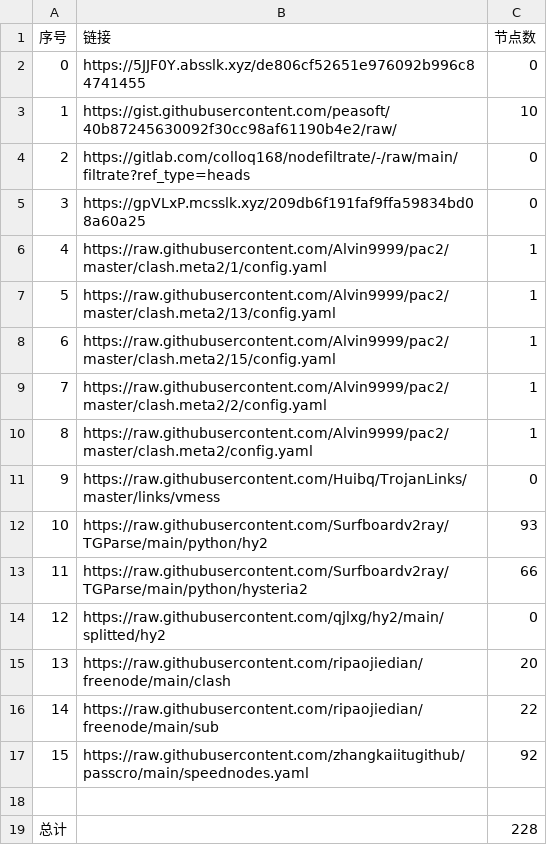
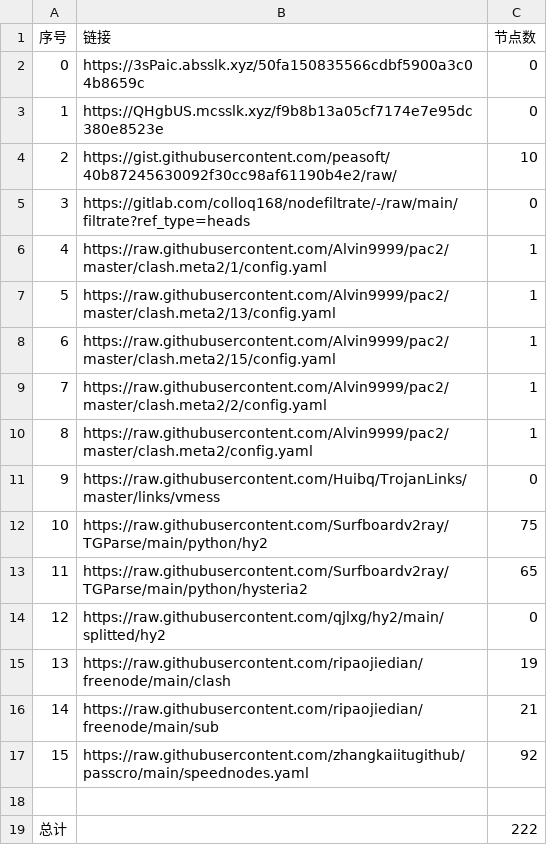
Before and after one commit to AlabasterStone/NoMoreWalls, a CSV file: list_result.csv, drawn as a sheet.

```diff
--- a/list_result.csv
+++ b/list_result.csv
@@ -1,6 +1,6 @@
 序号,链接,节点数
-0,https://5JJF0Y.absslk.xyz/de806cf52651e976092b996c84741455,0
-1,https://gist.githubusercontent.com/peasoft/40b87245630092f30cc98af61190b4e2/raw/,10
-2,https://gitlab.com/colloq168/nodefiltrate/-/raw/main/filtrate?ref_type=heads,0
-3,https://gpVLxP.mcsslk.xyz/209db6f191faf9ffa59834bd08a60a25,0
+0,https://3sPaic.absslk.xyz/50fa150835566cdbf5900a3c04b8659c,0
+1,https://QHgbUS.mcsslk.xyz/f9b8b13a05cf7174e7e95dc380e8523e,0
+2,https://gist.githubusercontent.com/peasoft/40b87245630092f30cc98af61190b4e2/raw/,10
+3,https://gitlab.com/colloq168/nodefiltrate/-/raw/main/filtrate?ref_type=heads,0
 4,https://raw.githubusercontent.com/Alvin9999/pac2/master/clash.meta2/1/config.yaml,1
@@ -11,9 +11,9 @@
 9,https://raw.githubusercontent.com/Huibq/TrojanLinks/master/links/vmess,0
-10,https://raw.githubusercontent.com/Surfboardv2ray/TGParse/main/python/hy2,93
-11,https://raw.githubusercontent.com/Surfboardv2ray/TGParse/main/python/hysteria2,66
+10,https://raw.githubusercontent.com/Surfboardv2ray/TGParse/main/python/hy2,75
+11,https://raw.githubusercontent.com/Surfboardv2ray/TGParse/main/python/hysteria2,65
 12,https://raw.githubusercontent.com/qjlxg/hy2/main/splitted/hy2,0
-13,https://raw.githubusercontent.com/ripaojiedian/freenode/main/clash,20
-14,https://raw.githubusercontent.com/ripaojiedian/freenode/main/sub,22
+13,https://raw.githubusercontent.com/ripaojiedian/freenode/main/clash,19
+14,https://raw.githubusercontent.com/ripaojiedian/freenode/main/sub,21
 15,https://raw.githubusercontent.com/zhangkaiitugithub/passcro/main/speednodes.yaml,92
 
-总计,,228
+总计,,222
```
Also changed, not shown: 19 other files.
